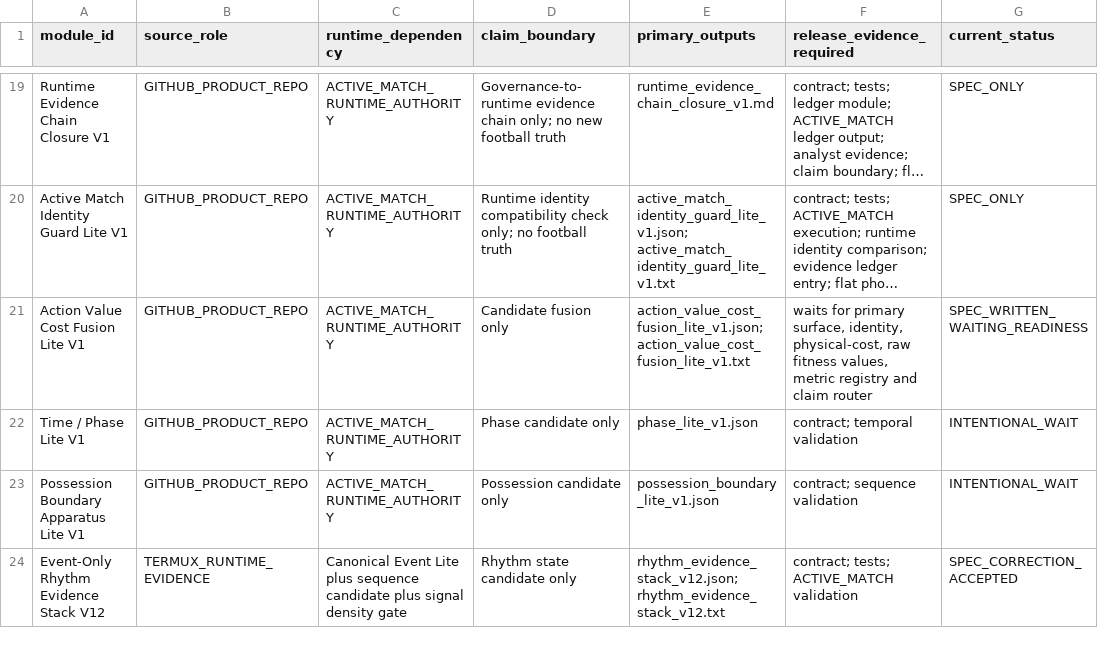
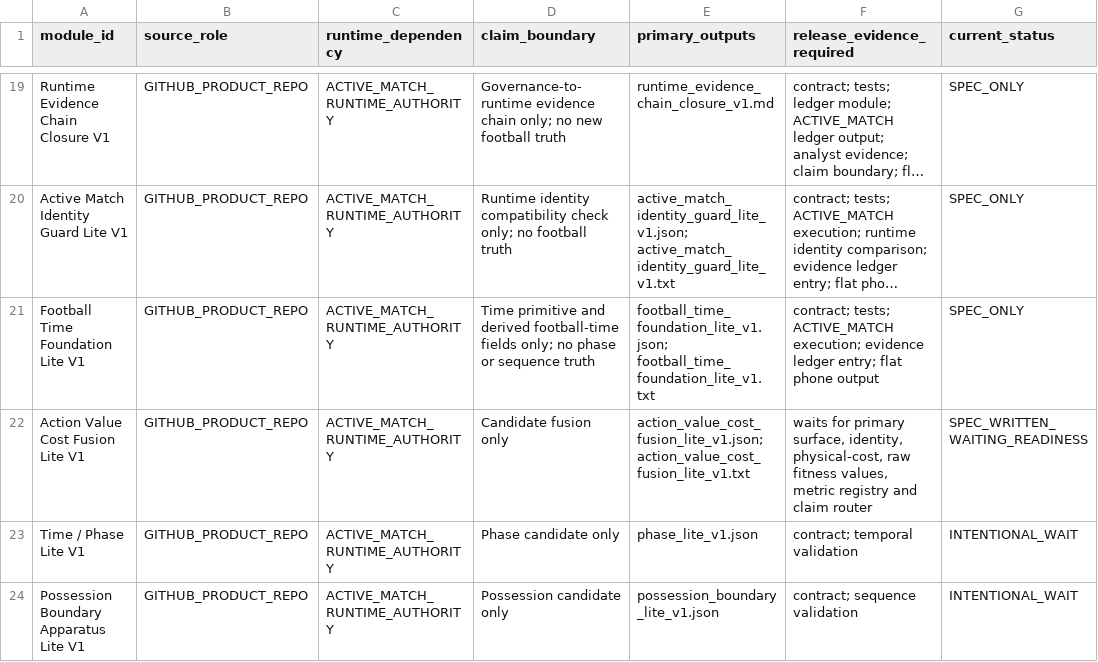
Before and after one commit to Hikmetpinarbas/hpfa, a TSV file: docs/governance/runtime_pack_v1/module_governance_matrix.tsv, drawn as a sheet; only a part is shown, gaps mark what is left out; the shorter side is filled out with more unchanged rows; long unchanged cells end in …; the diff names each change by its address in the sheet, - before the commit and + after, or states it on an @@ line.

Commit message:
Register football time foundation contract

```diff
--- a/docs/governance/runtime_pack_v1/module_governance_matrix.tsv
+++ b/docs/governance/runtime_pack_v1/module_governance_matrix.tsv
+row 21: Football Time Foundation Lite V1 | GITHUB_PRODUCT_REPO | ACTIVE_MATCH_RUNTIME_AUTHORITY | Time primitive and derived football-time fields only; no phase or sequence truth | football_time_foundation_lite_v1.json; football_time_foundation_lite_v1.txt | contract; tests; ACTIVE_MATCH execution; evidence ledger entry; flat phone output | SPEC_ONLY
```
